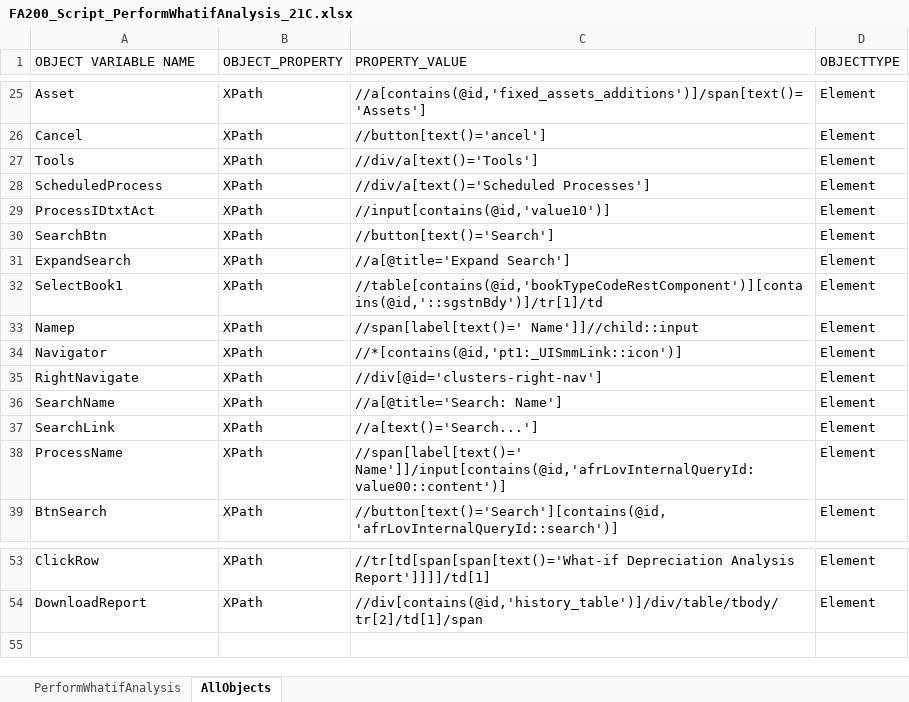
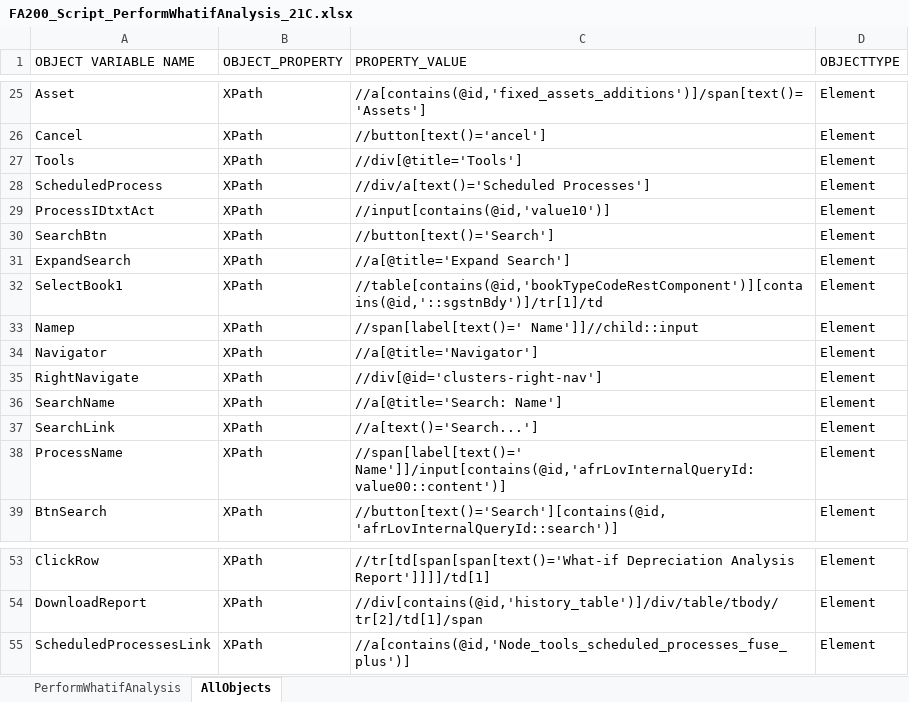
Before and after one commit to rt8228/GNB_Fusion_21C, an Excel workbook: FA200_Script_PerformWhatifAnalysis_21C.xlsx, sheet AllObjects, drawn as a sheet; only a part is shown, gaps mark what is left out; values as stored, in another font and other column widths than the file's, no borders; conditional formats not drawn; the diff names each change by its address in the sheet, - before the commit and + after, or states it on an @@ line.

```diff
--- a/FA200_Script_PerformWhatifAnalysis_21C.xlsx (sheet AllObjects)
+++ b/FA200_Script_PerformWhatifAnalysis_21C.xlsx (sheet AllObjects)
-C27 (PROPERTY_VALUE): //div/a[text()='Tools']
+C27 (PROPERTY_VALUE): //div[@title='Tools']
-C34 (PROPERTY_VALUE): //*[contains(@id,'pt1:_UISmmLink::icon')]
+C34 (PROPERTY_VALUE): //a[@title='Navigator']
+row 55: ScheduledProcessesLink | XPath | //a[contains(@id,'Node_tools_scheduled_processes_fuse_plus')] | Element
```
Also changed, not shown: sheet PerformWhatifAnalysis, formulas that keep their value.
